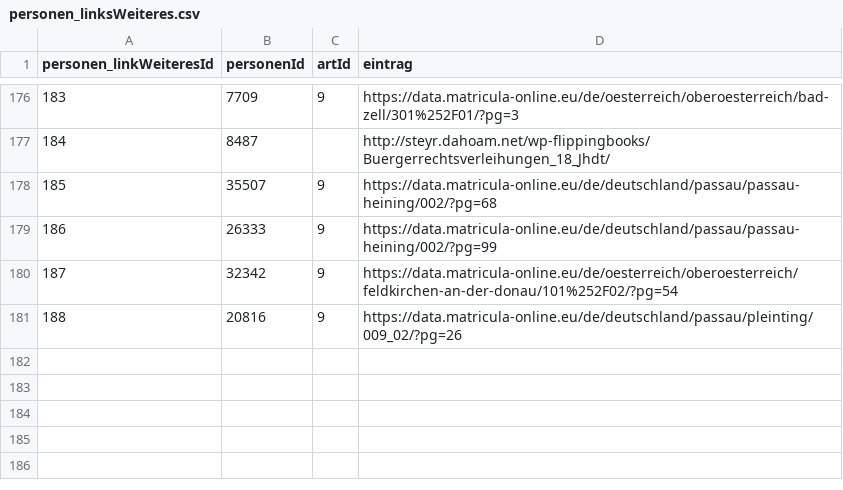
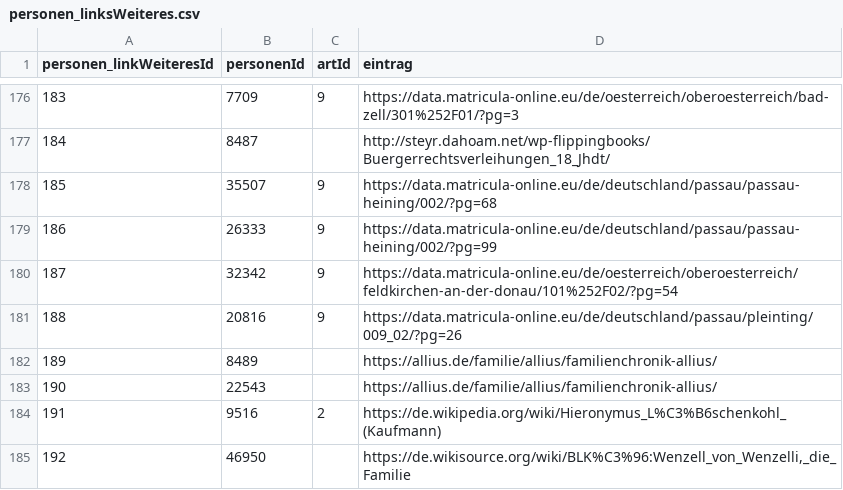
Before and after one commit to donauhandel/krems-data, a CSV file: orig_data/csvs/personen_linksWeiteres.csv, drawn as a sheet; only a part is shown, gaps mark what is left out; the diff names each change by its address in the sheet, - before the commit and + after, or states it on an @@ line.

```diff
--- a/orig_data/csvs/personen_linksWeiteres.csv
+++ b/orig_data/csvs/personen_linksWeiteres.csv
+row 182: 189 | 8489 |  | https://allius.de/familie/allius/familienchronik-allius/
+row 183: 190 | 22543 |  | https://allius.de/familie/allius/familienchronik-allius/
+row 184: 191 | 9516 | 2 | https://de.wikipedia.org/wiki/Hieronymus_L%C3%B6schenkohl_(Kaufmann)
+row 185: 192 | 46950 |  | https://de.wikisource.org/wiki/BLK%C3%96:Wenzell_von_Wenzelli,_die_Familie
```
Also changed, not shown: orig_data/csvs/personen_altNachname.csv, orig_data/csvs/personen_altVorname.csv, 27 other files.
